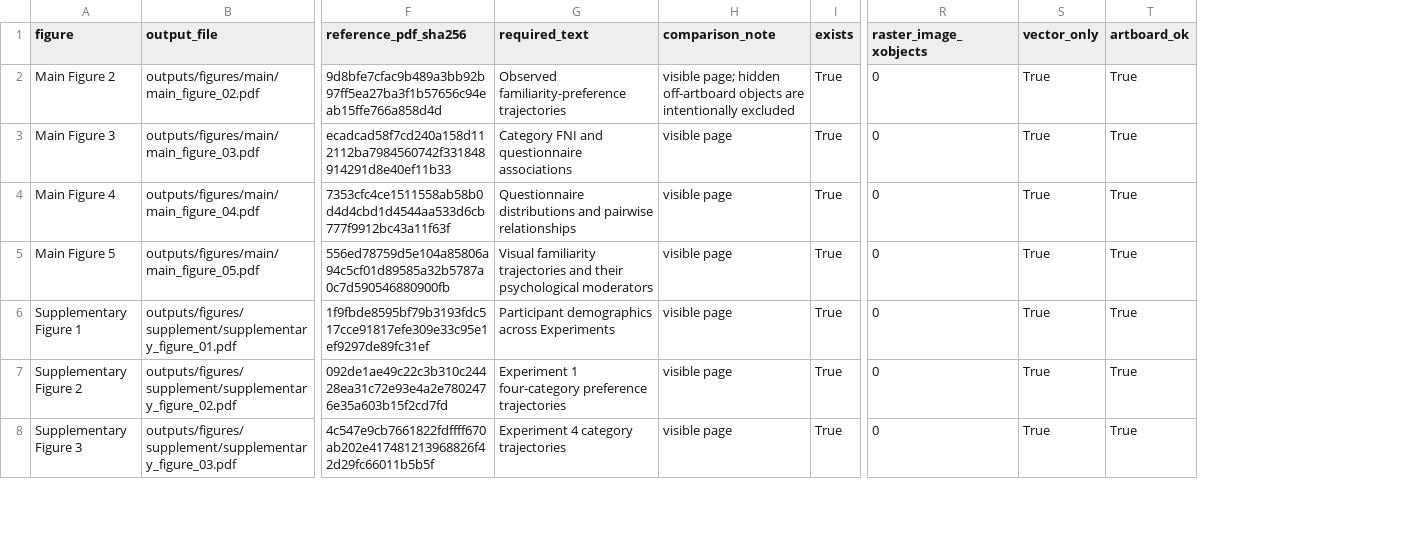
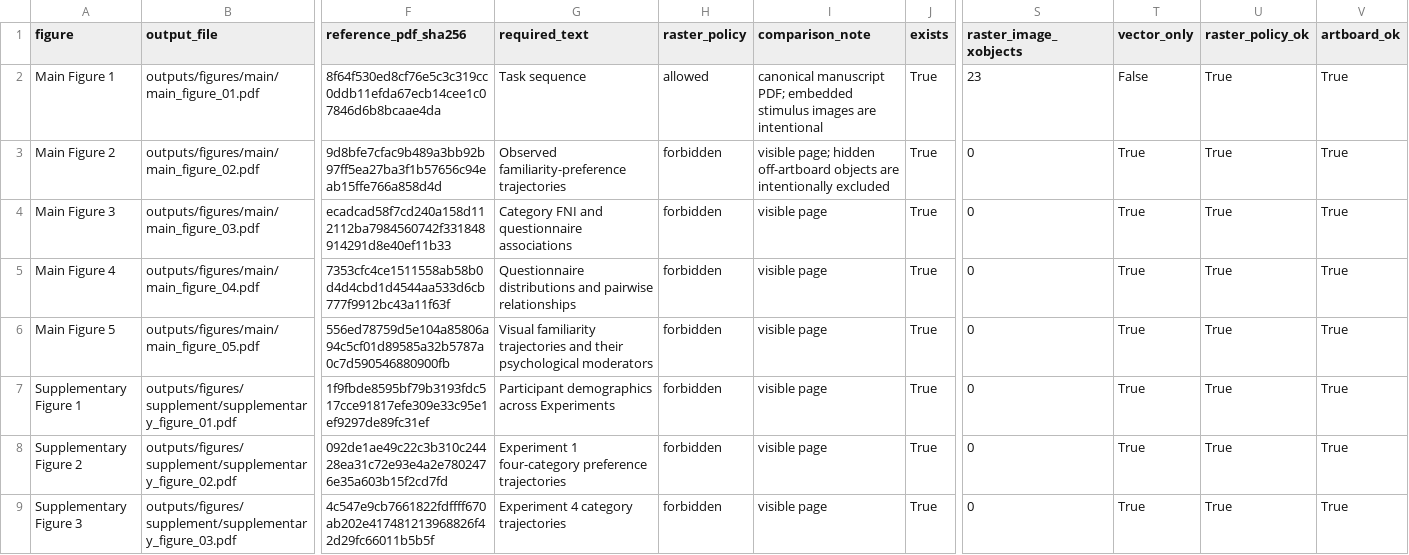
Before and after one commit to cantonsir/familiarity-novelty-analysis-reproducibility, a CSV file: outputs/figure_validation.csv, drawn as a sheet; only a part is shown, gaps mark what is left out; addresses are those after the commit; rows hold the shown columns only; the diff names each change by its address in the sheet, - before the commit and + after, or states it on an @@ line.

Commit message:
Organize Main Figure 1 source and output

```diff
--- a/outputs/figure_validation.csv
+++ b/outputs/figure_validation.csv
+column H (raster_policy), rows 3-9: all forbidden
+column U (raster_policy_ok), rows 3-9: all True
+row 2: Main Figure 1 | outputs/figures/main/main_figure_01.pdf | 8f64f530ed8cf76e5c3c319cc0ddb11efda67ecb14cee1c07846d6b8bcaae4da | Task sequence | allowed | canonical manuscript PDF; embedded stimulus images are intentional | True | 23 | False | True | True
```
Also changed, not shown: data/figure_manifest.csv, data/output_input_manifest.csv, 12 other files.
